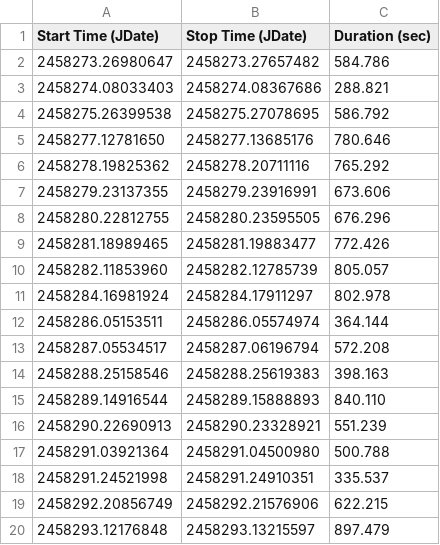
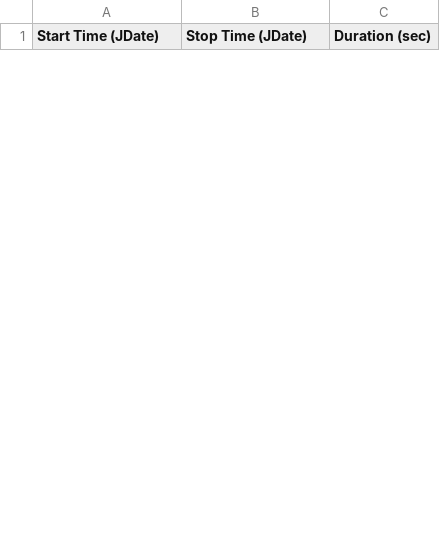
Before and after one commit to melaniegrande/purdue-ade, a CSV file: DITL_Master_11_2/GaTechcontact - Min.csv, drawn as a sheet; only a part is shown; the diff covers the shown part only.

```diff
--- a/DITL_Master_11_2/GaTechcontact - Min.csv
+++ b/DITL_Master_11_2/GaTechcontact - Min.csv
@@ -1,20 +1 @@
 "Start Time (JDate)","Stop Time (JDate)","Duration (sec)"
-2458273.26980647,2458273.27657482,584.786
-2458274.08033403,2458274.08367686,288.821
-2458275.26399538,2458275.27078695,586.792
-2458277.12781650,2458277.13685176,780.646
-2458278.19825362,2458278.20711116,765.292
-2458279.23137355,2458279.23916991,673.606
-2458280.22812755,2458280.23595505,676.296
-2458281.18989465,2458281.19883477,772.426
-2458282.11853960,2458282.12785739,805.057
-2458284.16981924,2458284.17911297,802.978
-2458286.05153511,2458286.05574974,364.144
-2458287.05534517,2458287.06196794,572.208
-2458288.25158546,2458288.25619383,398.163
-2458289.14916544,2458289.15888893,840.110
-2458290.22690913,2458290.23328921,551.239
-2458291.03921364,2458291.04500980,500.788
-2458291.24521998,2458291.24910351,335.537
-2458292.20856749,2458292.21576906,622.215
-2458293.12176848,2458293.13215597,897.479
```
Also changed, not shown: 11 added rows and 29 removed rows elsewhere in this file, DITL_Master_11_2/ASUcontact - Average.csv, DITL_Master_11_2/CalPolycontact - Average.csv, 14 other files.
